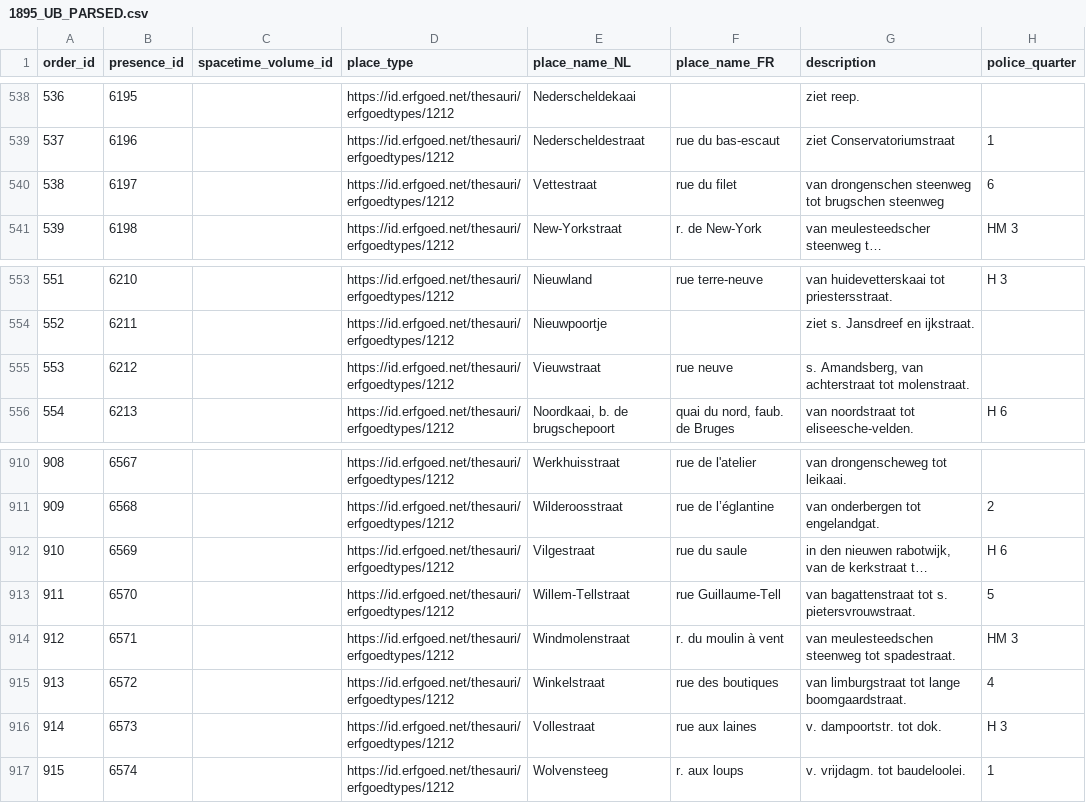
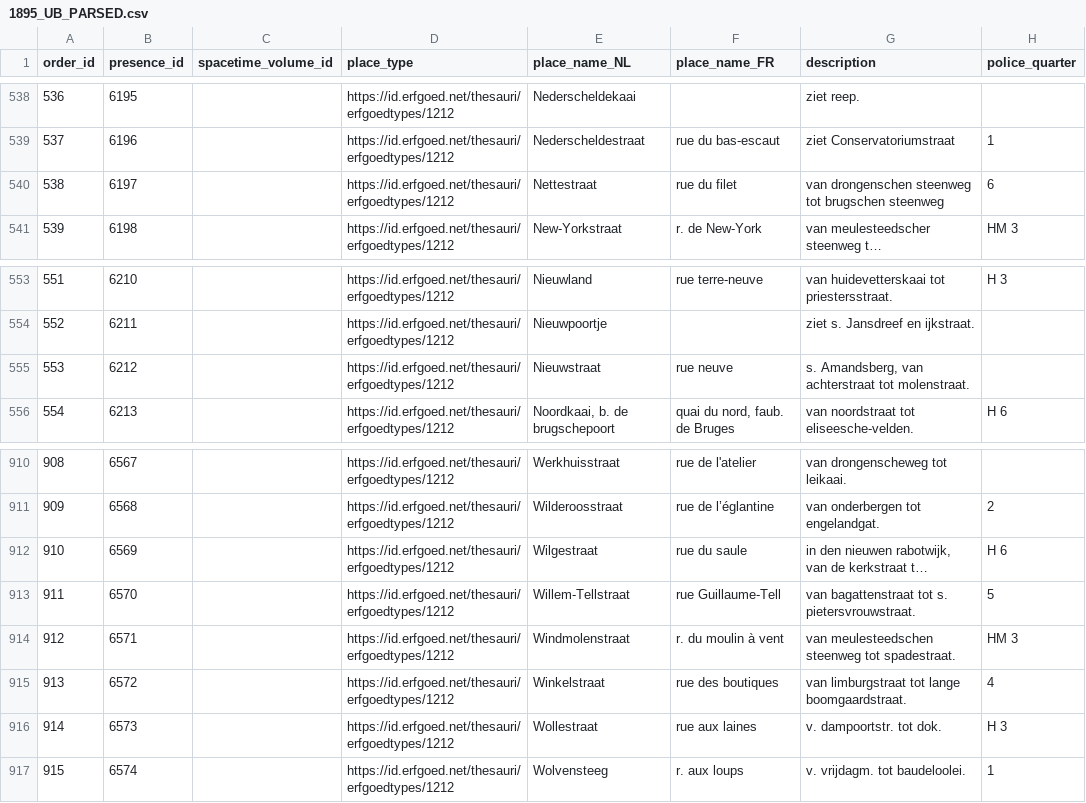
Before and after one commit to VincentDucatteeuw/Ghent-Gazetteer, a CSV file: data/derived/place observations/Wegwijzers der Stad Gent/Street indexes/1895_UB_PARSED.csv, drawn as a sheet; only a part is shown, gaps mark what is left out; long unchanged cells end in …; the diff names each change by its address in the sheet, - before the commit and + after, or states it on an @@ line.

```diff
--- a/data/derived/place observations/Wegwijzers der Stad Gent/Street indexes/1895_UB_PARSED.csv
+++ b/data/derived/place observations/Wegwijzers der Stad Gent/Street indexes/1895_UB_PARSED.csv
-E540 (place_name_NL): Vettestraat
+E540 (place_name_NL): Nettestraat
-E555 (place_name_NL): Vieuwstraat
+E555 (place_name_NL): Nieuwstraat
-E912 (place_name_NL): Vilgestraat
+E912 (place_name_NL): Wilgestraat
-E916 (place_name_NL): Vollestraat
+E916 (place_name_NL): Wollestraat
```
Also changed, not shown: data/derived/place observations/Wegwijzers der Stad Gent/Street indexes/1882_UB_PARSED.csv.
